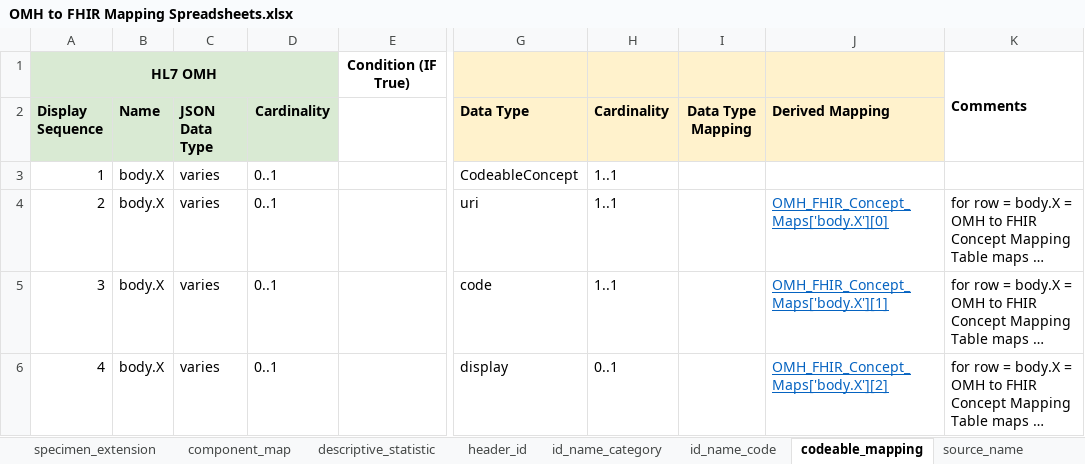
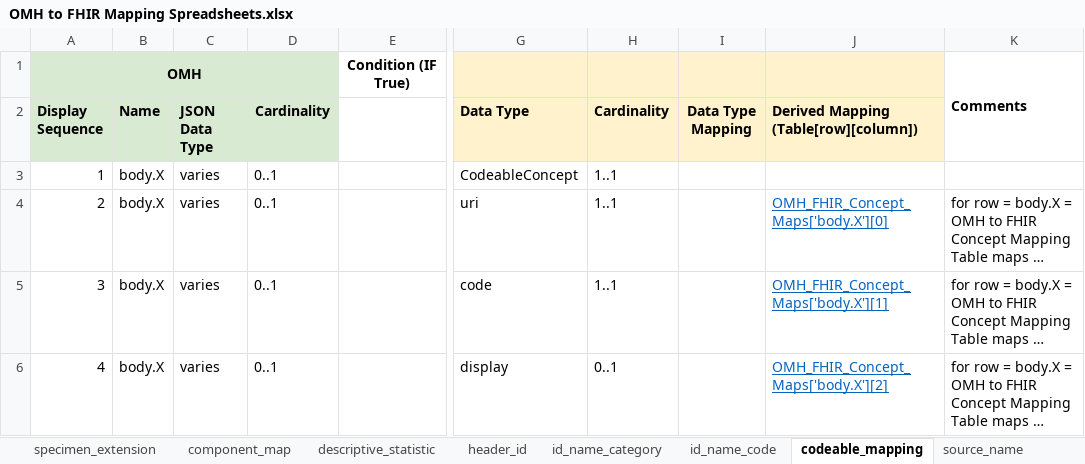
Before and after one commit to Healthedata1/mFHIR, an Excel workbook: mapping/OMH to FHIR Mapping Spreadsheets.xlsx, sheet codeable_mapping, drawn as a sheet; only a part is shown, gaps mark what is left out; long unchanged cells end in …; values as stored, in another font and other column widths than the file's, no borders; the diff names each change by its address in the sheet, - before the commit and + after, or states it on an @@ line.

```diff
--- a/mapping/OMH to FHIR Mapping Spreadsheets.xlsx (sheet codeable_mapping)
+++ b/mapping/OMH to FHIR Mapping Spreadsheets.xlsx (sheet codeable_mapping)
-A1 (Display Sequence): HL7 OMH
+A1 (Display Sequence): OMH
-J2: Derived Mapping
+J2: Derived Mapping (Table[row][column])
```
Also changed, not shown: sheet component_map, sheet specimen_extension, sheet user_id, sheet data_point_id, sheet id_name_category, sheet source_name, 5 more sheets, 1 other file.
